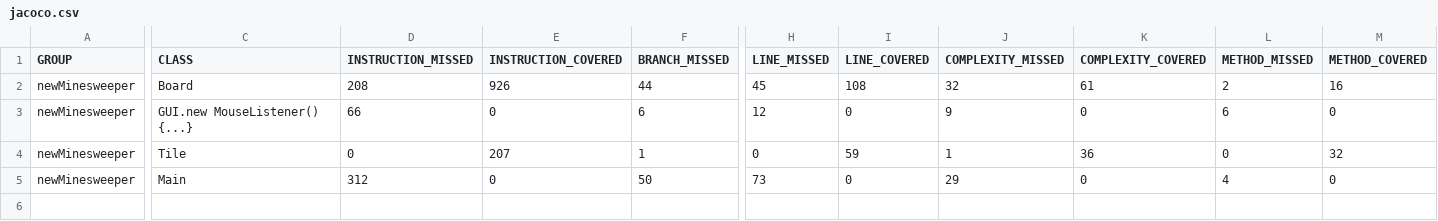
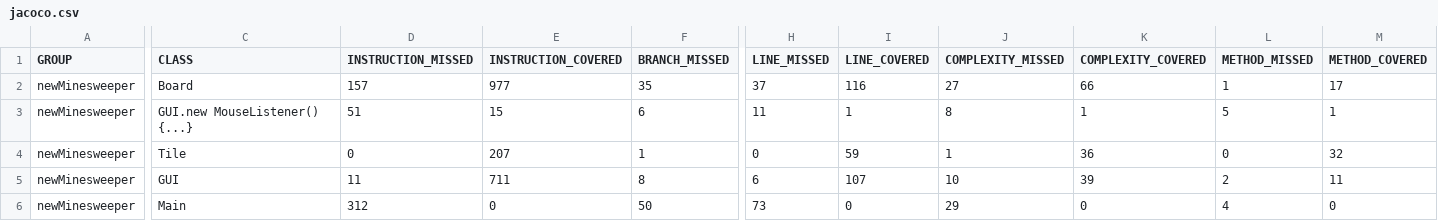
Before and after one commit to WillG113/Minesweeper, a CSV file: target/site/jacoco/jacoco.csv, drawn as a sheet; only a part is shown, gaps mark what is left out; rows hold the shown columns only; the diff covers the shown part only; the diff names each change by its address in the sheet, - before the commit and + after, or states it on an @@ line.

Commit message:
Fiddling with jacoco

```diff
--- a/target/site/jacoco/jacoco.csv
+++ b/target/site/jacoco/jacoco.csv
-D2 (INSTRUCTION_MISSED): 208
+D2 (INSTRUCTION_MISSED): 157
-E2 (INSTRUCTION_COVERED): 926
+E2 (INSTRUCTION_COVERED): 977
-F2 (BRANCH_MISSED): 44
+F2 (BRANCH_MISSED): 35
-H2 (LINE_MISSED): 45
+H2 (LINE_MISSED): 37
-I2 (LINE_COVERED): 108
+I2 (LINE_COVERED): 116
-J2 (COMPLEXITY_MISSED): 32
+J2 (COMPLEXITY_MISSED): 27
-K2 (COMPLEXITY_COVERED): 61
+K2 (COMPLEXITY_COVERED): 66
-L2 (METHOD_MISSED): 2
+L2 (METHOD_MISSED): 1
-M2 (METHOD_COVERED): 16
+M2 (METHOD_COVERED): 17
-D3 (INSTRUCTION_MISSED): 66
+D3 (INSTRUCTION_MISSED): 51
-E3 (INSTRUCTION_COVERED): 0
+E3 (INSTRUCTION_COVERED): 15
-H3 (LINE_MISSED): 12
+H3 (LINE_MISSED): 11
-I3 (LINE_COVERED): 0
+I3 (LINE_COVERED): 1
-J3 (COMPLEXITY_MISSED): 9
+J3 (COMPLEXITY_MISSED): 8
-K3 (COMPLEXITY_COVERED): 0
+K3 (COMPLEXITY_COVERED): 1
-L3 (METHOD_MISSED): 6
+L3 (METHOD_MISSED): 5
-M3 (METHOD_COVERED): 0
+M3 (METHOD_COVERED): 1
+row 5: newMinesweeper | GUI | 11 | 711 | 8 | 6 | 107 | 10 | 39 | 2 | 11
```
Also changed, not shown: 1 edited cell elsewhere in this file, 22 other files.
